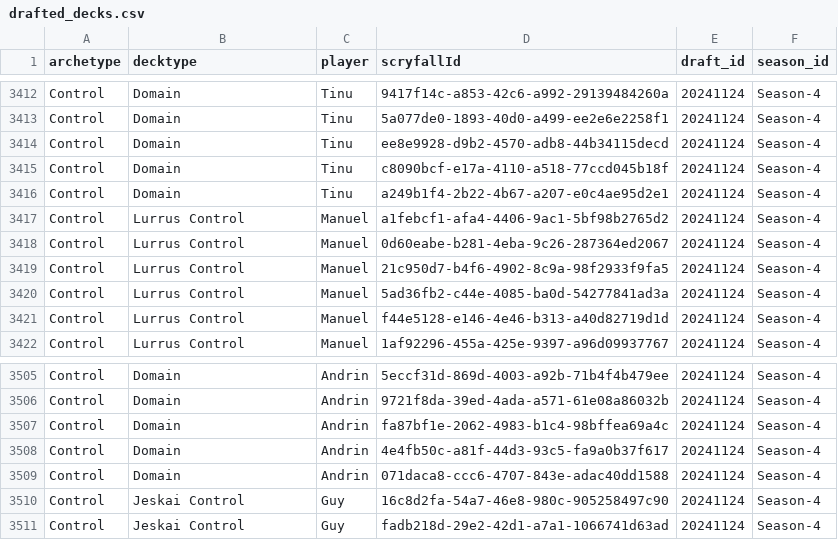
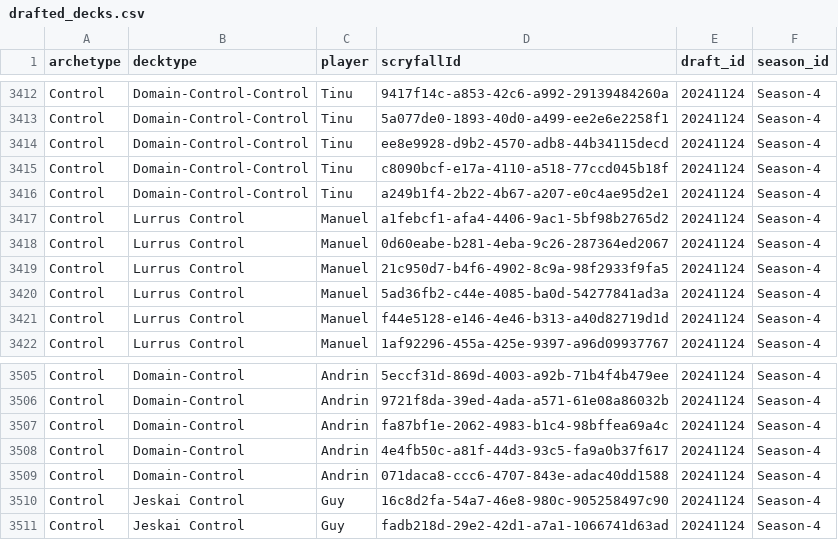
Before and after one commit to GuySchnidrig/ManaCore, a CSV file: data/processed/drafted_decks.csv, drawn as a sheet; only a part is shown, gaps mark what is left out; the diff covers the shown part only; the diff names each change by its address in the sheet, - before the commit and + after, or states it on an @@ line.

```diff
--- a/data/processed/drafted_decks.csv
+++ b/data/processed/drafted_decks.csv
-B3412:B3416 (decktype): Domain
+B3412:B3416 (decktype): Domain-Control-Control
-B3505:B3509 (decktype): Domain
+B3505:B3509 (decktype): Domain-Control
```
Also changed, not shown: 54 edited cells elsewhere in this file.
